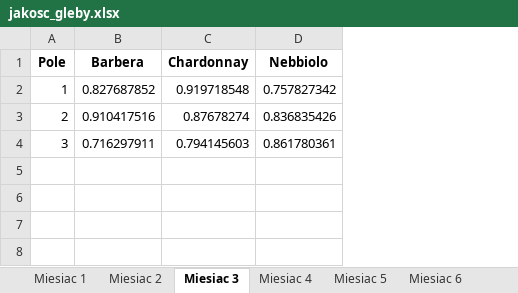
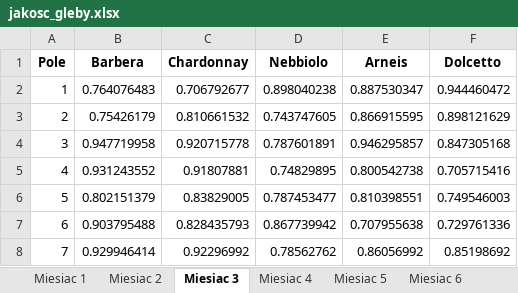
Before and after one commit to Julnowak/Vineyard-Model, an Excel workbook: Wyniki/Tabele/jakosc_gleby.xlsx, sheet Miesiac 3, drawn as a sheet; values as stored, in another font and other column widths than the file's, no borders; the diff names each change by its address in the sheet, - before the commit and + after, or states it on an @@ line.

```diff
--- a/Wyniki/Tabele/jakosc_gleby.xlsx (sheet Miesiac 3)
+++ b/Wyniki/Tabele/jakosc_gleby.xlsx (sheet Miesiac 3)
+column E (Arneis), rows 2-4: 0.887530347 | 0.866915595 | 0.946295857
+column F (Dolcetto), rows 2-4: 0.944460472 | 0.898121629 | 0.847305168
-B2 (Barbera): 0.827687852
+B2 (Barbera): 0.764076483
-C2 (Chardonnay): 0.919718548
+C2 (Chardonnay): 0.706792677
-D2 (Nebbiolo): 0.757827342
+D2 (Nebbiolo): 0.898040238
-B3 (Barbera): 0.910417516
+B3 (Barbera): 0.75426179
-C3 (Chardonnay): 0.87678274
+C3 (Chardonnay): 0.810661532
-D3 (Nebbiolo): 0.836835426
+D3 (Nebbiolo): 0.743747605
-B4 (Barbera): 0.716297911
+B4 (Barbera): 0.947719958
-C4 (Chardonnay): 0.794145603
+C4 (Chardonnay): 0.920715778
-D4 (Nebbiolo): 0.861780361
+D4 (Nebbiolo): 0.787601891
+row 5: 4 | 0.931243552 | 0.91807881 | 0.74829895 | 0.800542738 | 0.705715416
+row 6: 5 | 0.802151379 | 0.83829005 | 0.787453477 | 0.810398551 | 0.749546003
+row 7: 6 | 0.903795488 | 0.828435793 | 0.867739942 | 0.707955638 | 0.729761336
+row 8: 7 | 0.929946414 | 0.92296992 | 0.78562762 | 0.86056992 | 0.85198692
```
Also changed, not shown: sheet Miesiac 7, sheet Miesiac 11, sheet Miesiac 2, sheet Miesiac 4, sheet Miesiac 5, sheet Miesiac 6, 5 more sheets, Wyniki/Tabele/rozwiazanie_pocz.xlsx, 19 other files.
